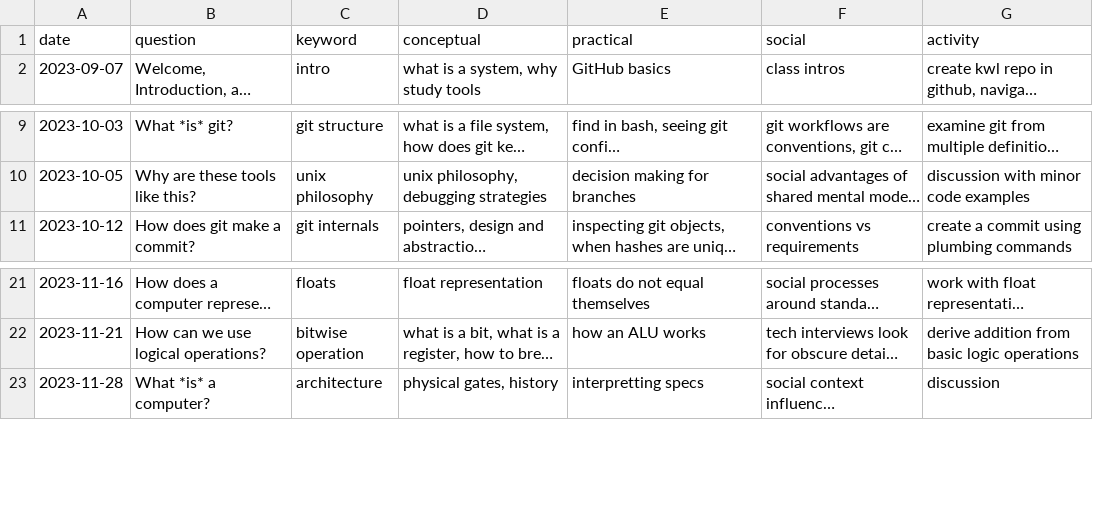
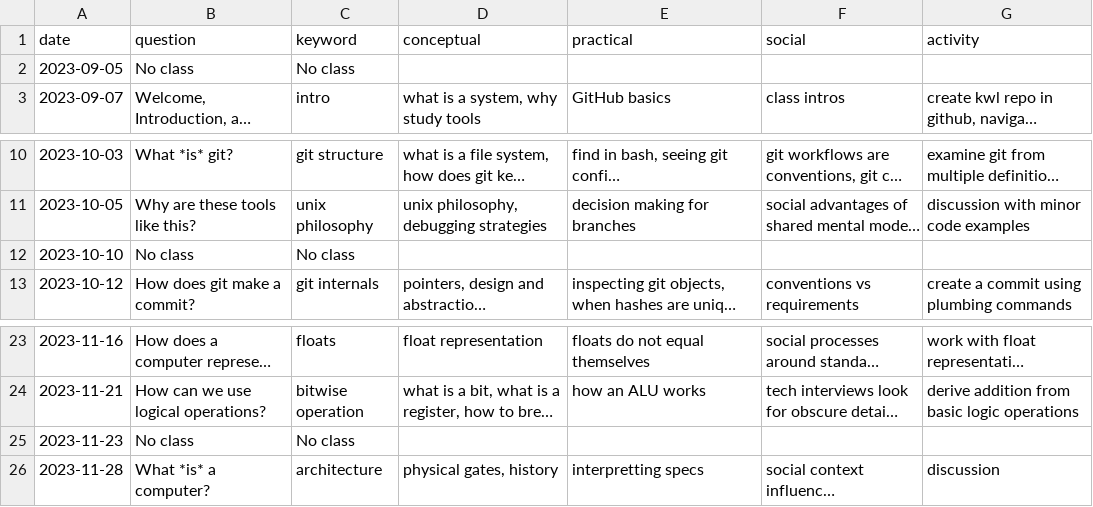
Before and after one commit to trevmoy/Timeline, a CSV file: schedule.csv, drawn as a sheet; only a part is shown, gaps mark what is left out; long unchanged cells end in …; the diff names each change by its address in the sheet, - before the commit and + after, or states it on an @@ line.

Commit message:
Added devnotes.md, updated schedule.csv, tl.sh

```diff
--- a/schedule.csv
+++ b/schedule.csv
+row 2: 2023-09-05 | No class | No class
+row 12: 2023-10-10 | No class | No class
+row 25: 2023-11-23 | No class | No class
```
Also changed, not shown: 2 other files.
